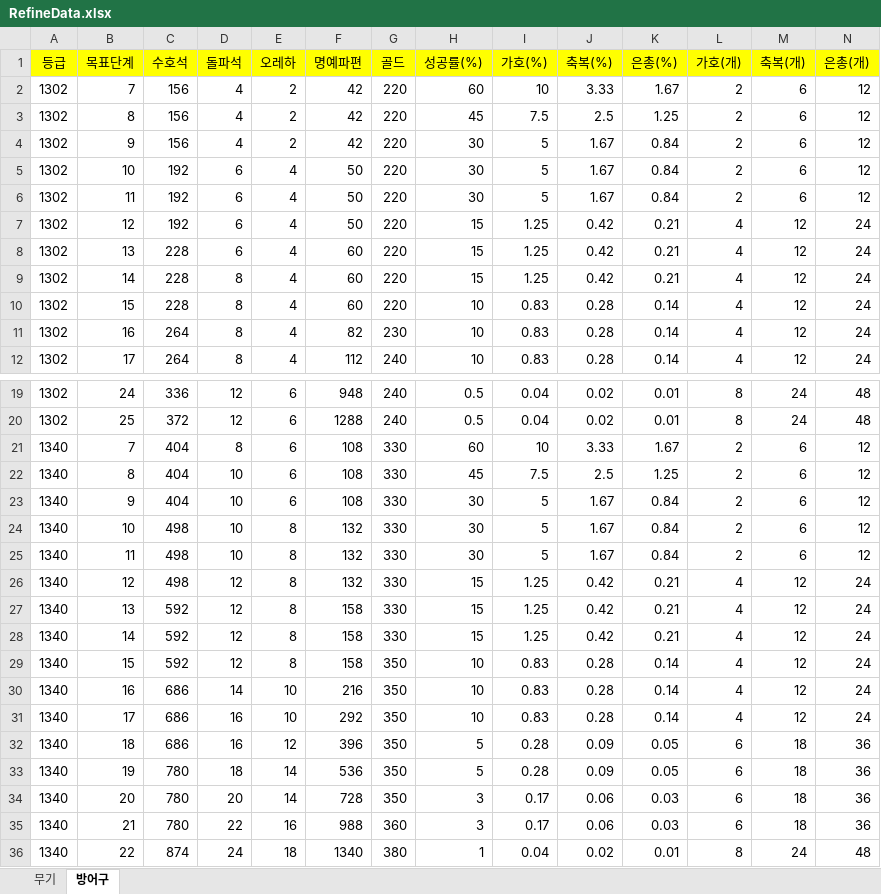
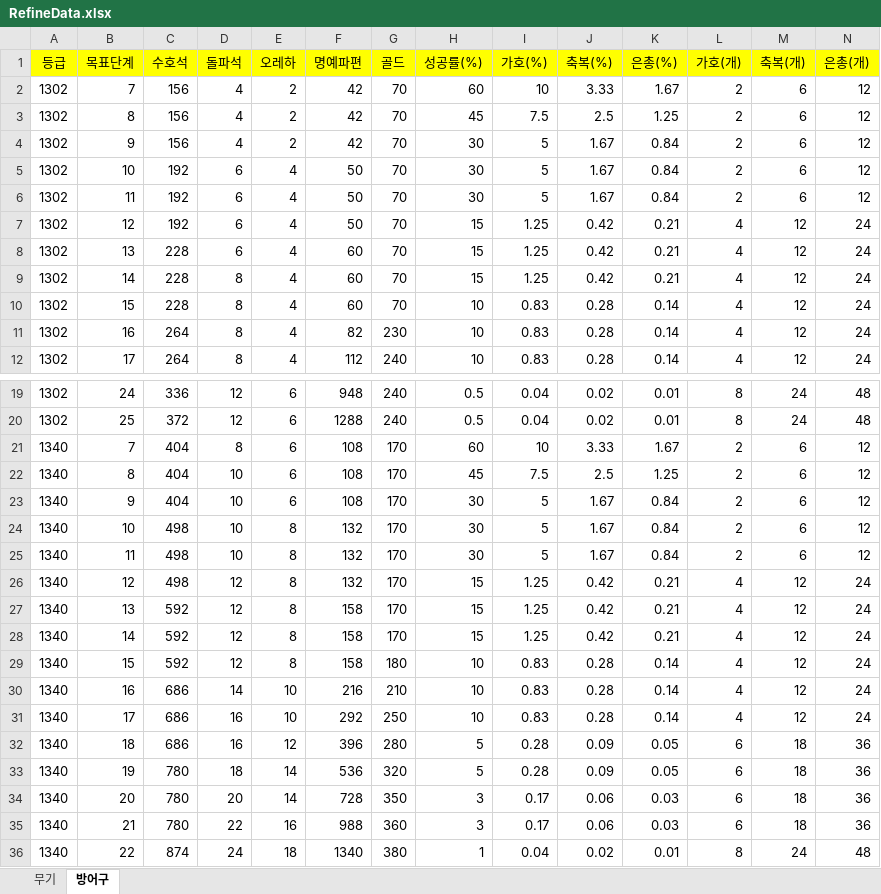
Before and after one commit to Syl8n/RefineCalc, an Excel workbook: RefineCalc/bin/Debug/RefineData.xlsx, sheet 방어구, drawn as a sheet; only a part is shown, gaps mark what is left out; values as stored, in another font and other column widths than the file's, no borders; the diff names each change by its address in the sheet, - before the commit and + after, or states it on an @@ line.

```diff
--- a/RefineCalc/bin/Debug/RefineData.xlsx (sheet 방어구)
+++ b/RefineCalc/bin/Debug/RefineData.xlsx (sheet 방어구)
-G2:G10 (골드): 220
+G2:G10 (골드): 70
-G21:G28 (골드): 330
+G21:G28 (골드): 170
-G29 (골드): 350
+G29 (골드): 180
-G30 (골드): 350
+G30 (골드): 210
-G31 (골드): 350
+G31 (골드): 250
-G32 (골드): 350
+G32 (골드): 280
-G33 (골드): 350
+G33 (골드): 320
```
Also changed, not shown: sheet 무기, RefineCalc/bin/Release/RefineData.xlsx, 21 other files.
